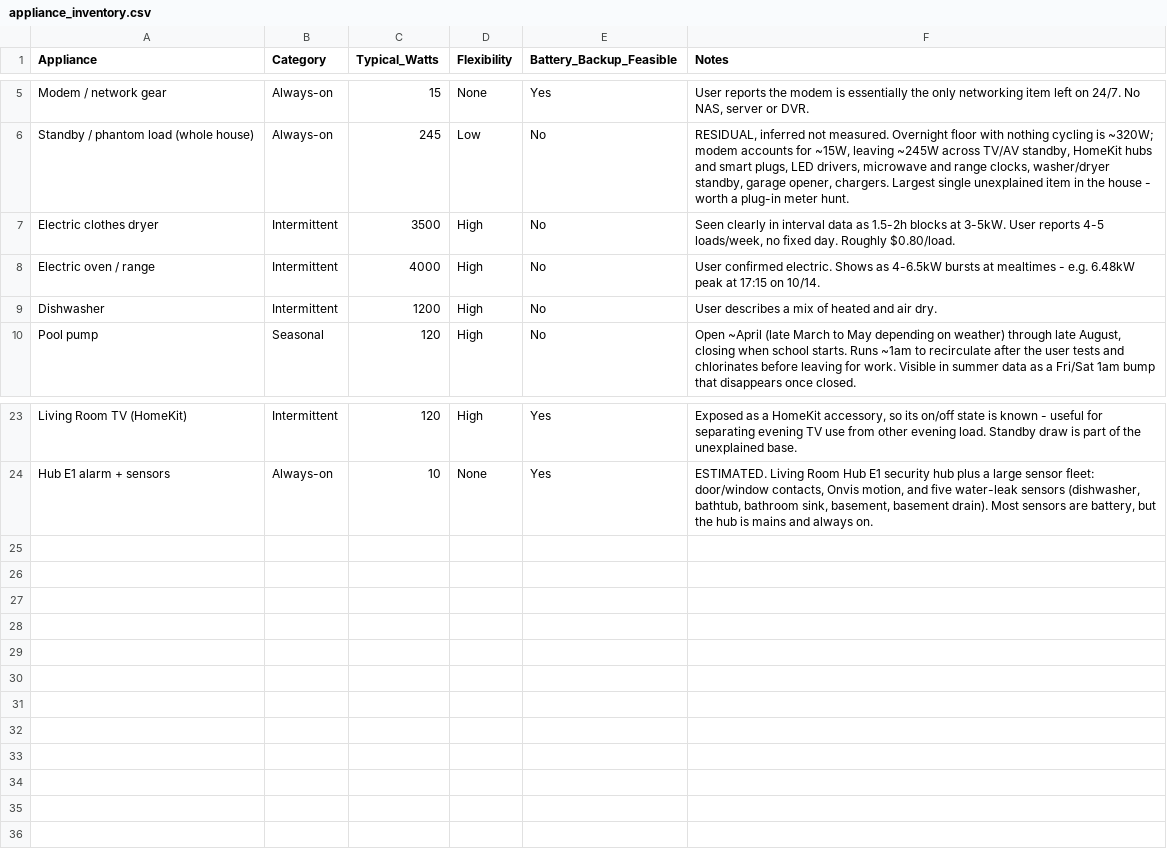
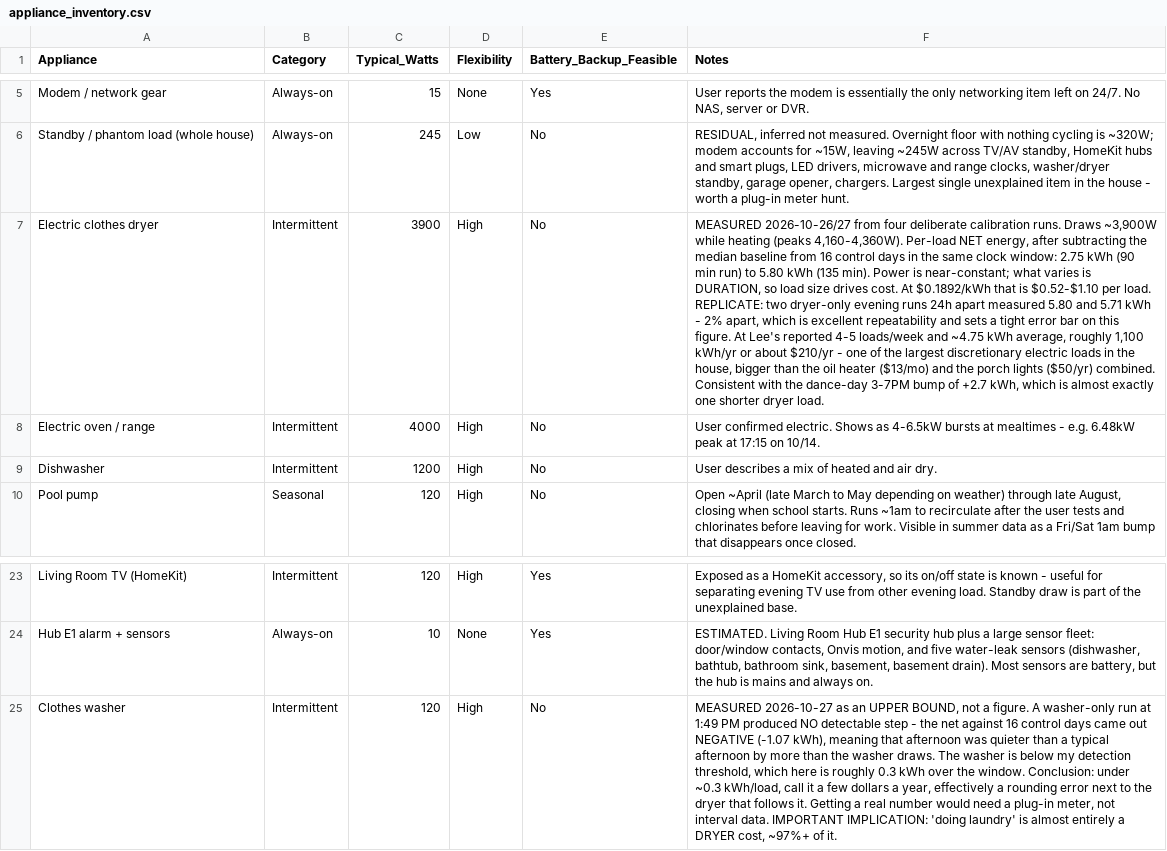
Before and after one commit to TFPleebo/Home_Report, a CSV file: data/appliance_inventory.csv, drawn as a sheet; only a part is shown, gaps mark what is left out; the diff names each change by its address in the sheet, - before the commit and + after, or states it on an @@ line.

Commit message:
Laundry calibration: dryer measured at 3900W/$1 per load, washer undetectable

```diff
--- a/data/appliance_inventory.csv
+++ b/data/appliance_inventory.csv
-C7 (Typical_Watts): 3500
+C7 (Typical_Watts): 3900
-F7 (Notes): Seen clearly in interval data as 1.5-2h blocks at 3-5kW. User reports 4-5 loads/week, no fixed day. Roughly $0.80/load.
+F7 (Notes): MEASURED 2026-10-26/27 from four deliberate calibration runs. Draws ~3,900W while heating (peaks 4,160-4,360W). Per-load NET energy, after subtracting the median baseline from 16 control days in the same clock window: 2.75 kWh (90 min run) to 5.80 kWh (135 min). Power is near-constant; what varies is DURATION, so load size drives cost. At $0.1892/kWh that is $0.52-$1.10 per load. REPLICATE: two dryer-only evening runs 24h apart measured 5.80 and 5.71 kWh - 2% apart, which is excellent repeatability and sets a tight error bar on this figure. At Lee's reported 4-5 loads/week and ~4.75 kWh average, roughly 1,100 kWh/yr or about $210/yr - one of the largest discretionary electric loads in the house, bigger than the oil heater ($13/mo) and the porch lights ($50/yr) combined. Consistent with the dance-day 3-7PM bump of +2.7 kWh, which is almost exactly one shorter dryer load.
+row 25: Clothes washer | Intermittent | 120 | High | No | MEASURED 2026-10-27 as an UPPER BOUND, not a figure. A washer-only run at 1:49 PM produced NO detectable step - the net against 16 control days came out NEGATIVE (-1.07 kWh), meaning that afternoon was quieter than a typical afternoon by more than the washer draws. The washer is below my detection threshold, which here is roughly 0.3 kWh over the window. Conclusion: under ~0.3 kWh/load, call it a few dollars a year, effectively a rounding error next to the dryer that follows it. Getting a real number would need a plug-in meter, not interval data. IMPORTANT IMPLICATION: 'doing laundry' is almost entirely a DRYER cost, ~97%+ of it.
```
Also changed, not shown: data/settings_changelog.csv, 2 other files.
